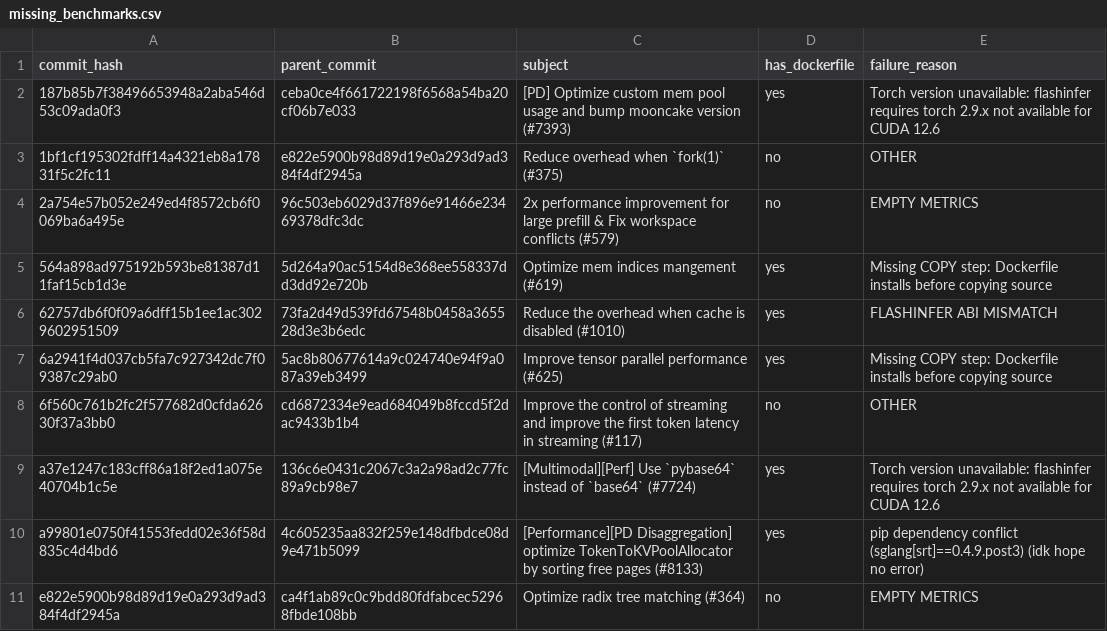
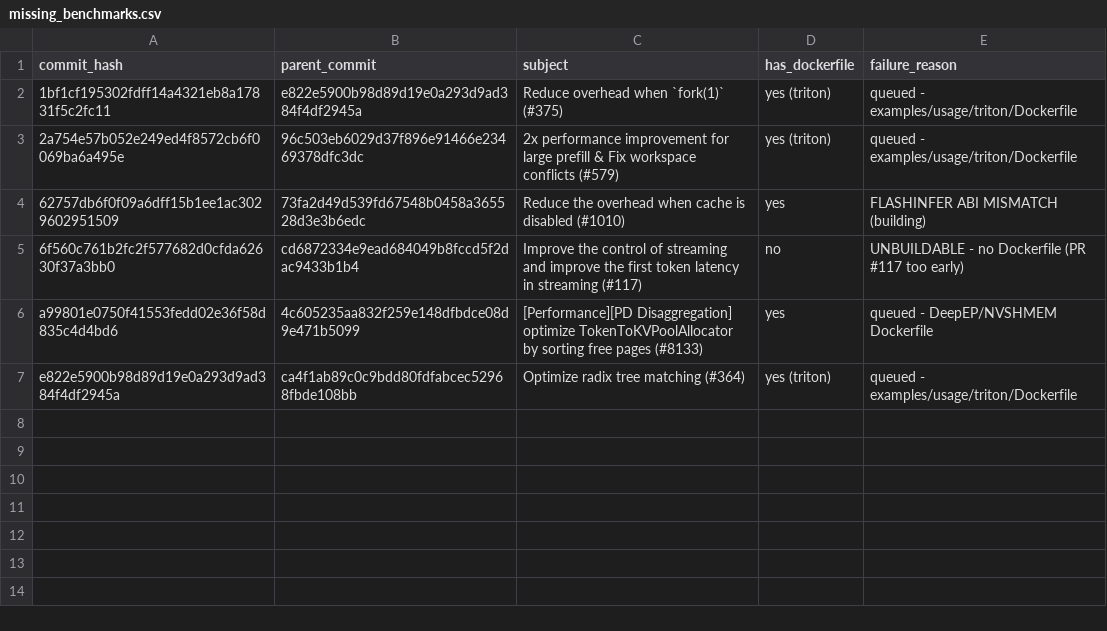
Before and after one commit to ayushnangia/vllm-docker-build, a CSV file: commit-status/missing_benchmarks.csv, drawn as a sheet.

Commit message:
Add custom Dockerfiles for early sglang commits and update build status
- Add Dockerfile.6f560c76 and Dockerfile.cd687233 for early sglang commits (vllm 0.2.5 era)
- Add build-triton-early.jsonl for triton-based early commits
- Add build-a99801e0.jsonl for DeepEP/NVSHMEM Dockerfile build
- Update missing_benchmarks.csv with correct dockerfile status
- Update other_commits.csv with pushed status

```diff
--- a/commit-status/missing_benchmarks.csv
+++ b/commit-status/missing_benchmarks.csv
@@ -1,11 +1,7 @@
 commit_hash,parent_commit,subject,has_dockerfile,failure_reason
-187b85b7f38496653948a2aba546d53c09ada0f3,ceba0ce4f661722198f6568a54ba20cf06b7e033,[PD] Optimize custom mem pool usage and bump mooncake version (#7393),yes,Torch version unavailable: flashinfer requires torch 2.9.x not available for CUDA 12.6
-1bf1cf195302fdff14a4321eb8a17831f5c2fc11,e822e5900b98d89d19e0a293d9ad384f4df2945a,Reduce overhead when `fork(1)` (#375),no,OTHER
-2a754e57b052e249ed4f8572cb6f0069ba6a495e,96c503eb6029d37f896e91466e23469378dfc3dc,2x performance improvement for large prefill & Fix workspace conflicts (#579),no,EMPTY METRICS
-564a898ad975192b593be81387d11faf15cb1d3e,5d264a90ac5154d8e368ee558337dd3dd92e720b,Optimize mem indices mangement (#619),yes,Missing COPY step: Dockerfile installs before copying source
-62757db6f0f09a6dff15b1ee1ac3029602951509,73fa2d49d539fd67548b0458a365528d3e3b6edc,Reduce the overhead when cache is disabled (#1010),yes,FLASHINFER ABI MISMATCH
-6a2941f4d037cb5fa7c927342dc7f09387c29ab0,5ac8b80677614a9c024740e94f9a087a39eb3499,Improve tensor parallel performance (#625),yes,Missing COPY step: Dockerfile installs before copying source
-6f560c761b2fc2f577682d0cfda62630f37a3bb0,cd6872334e9ead684049b8fccd5f2dac9433b1b4,Improve the control of streaming and improve the first token latency in streaming (#117),no,OTHER
-a37e1247c183cff86a18f2ed1a075e40704b1c5e,136c6e0431c2067c3a2a98ad2c77fc89a9cb98e7,[Multimodal][Perf] Use `pybase64` instead of `base64` (#7724),yes,Torch version unavailable: flashinfer requires torch 2.9.x not available for CUDA 12.6
-a99801e0750f41553fedd02e36f58d835c4d4bd6,4c605235aa832f259e148dfbdce08d9e471b5099,[Performance][PD Disaggregation] optimize TokenToKVPoolAllocator by sorting free pages (#8133),yes,pip dependency conflict (sglang[srt]==0.4.9.post3) (idk hope no error)
-e822e5900b98d89d19e0a293d9ad384f4df2945a,ca4f1ab89c0c9bdd80fdfabcec52968fbde108bb,Optimize radix tree matching (#364),no,EMPTY METRICS
+1bf1cf195302fdff14a4321eb8a17831f5c2fc11,e822e5900b98d89d19e0a293d9ad384f4df2945a,Reduce overhead when `fork(1)` (#375),yes (triton),queued - examples/usage/triton/Dockerfile
+2a754e57b052e249ed4f8572cb6f0069ba6a495e,96c503eb6029d37f896e91466e23469378dfc3dc,2x performance improvement for large prefill & Fix workspace conflicts (#579),yes (triton),queued - examples/usage/triton/Dockerfile
+62757db6f0f09a6dff15b1ee1ac3029602951509,73fa2d49d539fd67548b0458a365528d3e3b6edc,Reduce the overhead when cache is disabled (#1010),yes,FLASHINFER ABI MISMATCH (building)
+6f560c761b2fc2f577682d0cfda62630f37a3bb0,cd6872334e9ead684049b8fccd5f2dac9433b1b4,Improve the control of streaming and improve the first token latency in streaming (#117),no,UNBUILDABLE - no Dockerfile (PR #117 too early)
+a99801e0750f41553fedd02e36f58d835c4d4bd6,4c605235aa832f259e148dfbdce08d9e471b5099,[Performance][PD Disaggregation] optimize TokenToKVPoolAllocator by sorting free pages (#8133),yes,queued - DeepEP/NVSHMEM Dockerfile
+e822e5900b98d89d19e0a293d9ad384f4df2945a,ca4f1ab89c0c9bdd80fdfabcec52968fbde108bb,Optimize radix tree matching (#364),yes (triton),queued - examples/usage/triton/Dockerfile
```
Also changed, not shown: commit-status/other_commits.csv, 4 other files.
